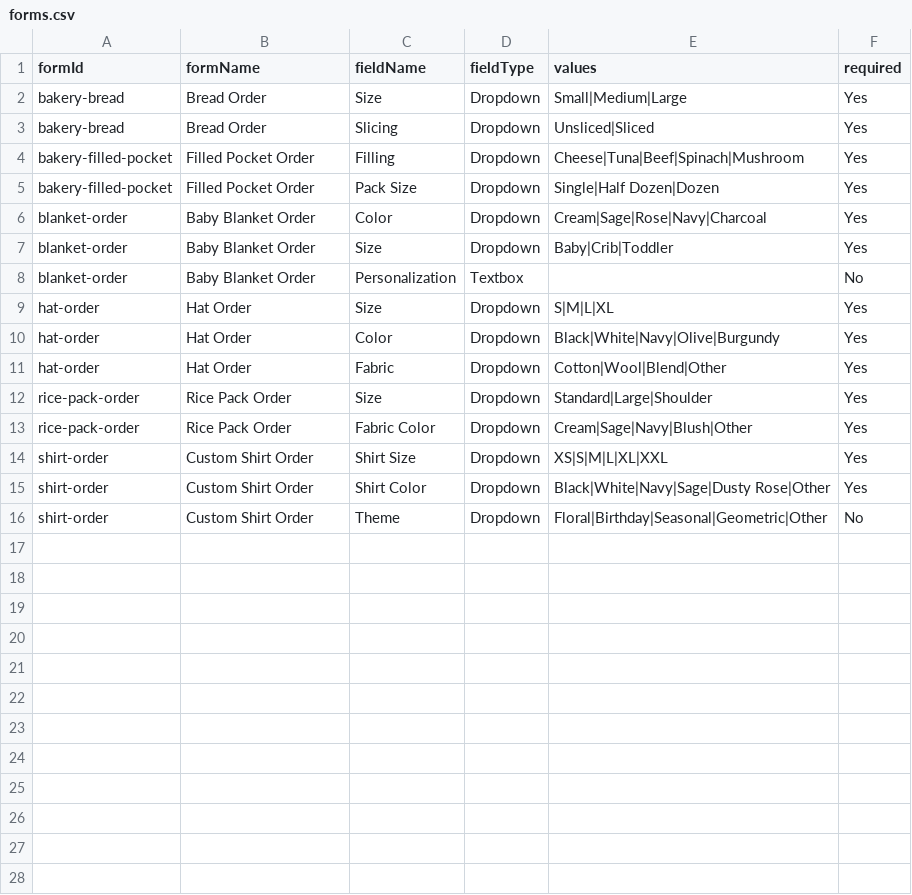
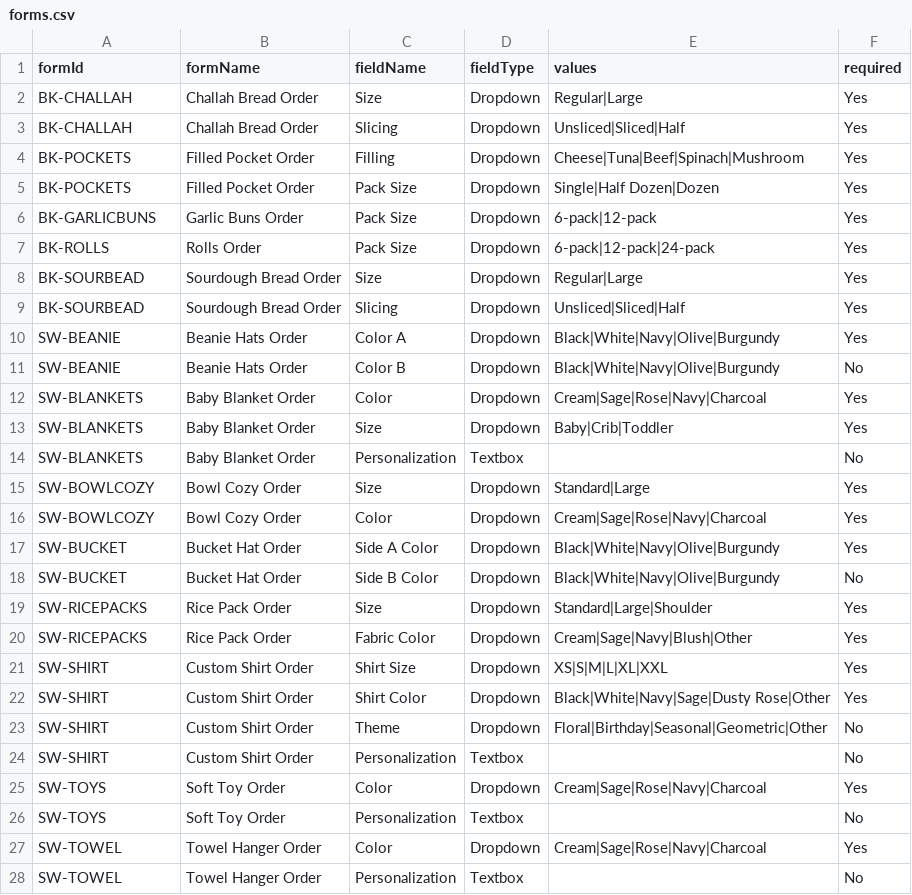
Before and after one commit to Haplo66/ripple-bakes-makes, a CSV file: data/import/forms.csv, drawn as a sheet.

```diff
--- a/data/import/forms.csv
+++ b/data/import/forms.csv
@@ -1,16 +1,28 @@
 formId,formName,fieldName,fieldType,values,required
-bakery-bread,Bread Order,Size,Dropdown,Small|Medium|Large,Yes
-bakery-bread,Bread Order,Slicing,Dropdown,Unsliced|Sliced,Yes
-bakery-filled-pocket,Filled Pocket Order,Filling,Dropdown,Cheese|Tuna|Beef|Spinach|Mushroom,Yes
-bakery-filled-pocket,Filled Pocket Order,Pack Size,Dropdown,Single|Half Dozen|Dozen,Yes
-blanket-order,Baby Blanket Order,Color,Dropdown,Cream|Sage|Rose|Navy|Charcoal,Yes
-blanket-order,Baby Blanket Order,Size,Dropdown,Baby|Crib|Toddler,Yes
-blanket-order,Baby Blanket Order,Personalization,Textbox,,No
-hat-order,Hat Order,Size,Dropdown,S|M|L|XL,Yes
-hat-order,Hat Order,Color,Dropdown,Black|White|Navy|Olive|Burgundy,Yes
-hat-order,Hat Order,Fabric,Dropdown,Cotton|Wool|Blend|Other,Yes
-rice-pack-order,Rice Pack Order,Size,Dropdown,Standard|Large|Shoulder,Yes
-rice-pack-order,Rice Pack Order,Fabric Color,Dropdown,Cream|Sage|Navy|Blush|Other,Yes
-shirt-order,Custom Shirt Order,Shirt Size,Dropdown,XS|S|M|L|XL|XXL,Yes
-shirt-order,Custom Shirt Order,Shirt Color,Dropdown,Black|White|Navy|Sage|Dusty Rose|Other,Yes
-shirt-order,Custom Shirt Order,Theme,Dropdown,Floral|Birthday|Seasonal|Geometric|Other,No
+BK-CHALLAH,Challah Bread Order,Size,Dropdown,Regular|Large,Yes
+BK-CHALLAH,Challah Bread Order,Slicing,Dropdown,Unsliced|Sliced|Half,Yes
+BK-POCKETS,Filled Pocket Order,Filling,Dropdown,Cheese|Tuna|Beef|Spinach|Mushroom,Yes
+BK-POCKETS,Filled Pocket Order,Pack Size,Dropdown,Single|Half Dozen|Dozen,Yes
+BK-GARLICBUNS,Garlic Buns Order,Pack Size,Dropdown,6-pack|12-pack,Yes
+BK-ROLLS,Rolls Order,Pack Size,Dropdown,6-pack|12-pack|24-pack,Yes
+BK-SOURBEAD,Sourdough Bread Order,Size,Dropdown,Regular|Large,Yes
+BK-SOURBEAD,Sourdough Bread Order,Slicing,Dropdown,Unsliced|Sliced|Half,Yes
+SW-BEANIE,Beanie Hats Order,Color A,Dropdown,Black|White|Navy|Olive|Burgundy,Yes
+SW-BEANIE,Beanie Hats Order,Color B,Dropdown,Black|White|Navy|Olive|Burgundy,No
+SW-BLANKETS,Baby Blanket Order,Color,Dropdown,Cream|Sage|Rose|Navy|Charcoal,Yes
+SW-BLANKETS,Baby Blanket Order,Size,Dropdown,Baby|Crib|Toddler,Yes
+SW-BLANKETS,Baby Blanket Order,Personalization,Textbox,,No
+SW-BOWLCOZY,Bowl Cozy Order,Size,Dropdown,Standard|Large,Yes
+SW-BOWLCOZY,Bowl Cozy Order,Color,Dropdown,Cream|Sage|Rose|Navy|Charcoal,Yes
+SW-BUCKET,Bucket Hat Order,Side A Color,Dropdown,Black|White|Navy|Olive|Burgundy,Yes
+SW-BUCKET,Bucket Hat Order,Side B Color,Dropdown,Black|White|Navy|Olive|Burgundy,No
+SW-RICEPACKS,Rice Pack Order,Size,Dropdown,Standard|Large|Shoulder,Yes
+SW-RICEPACKS,Rice Pack Order,Fabric Color,Dropdown,Cream|Sage|Navy|Blush|Other,Yes
+SW-SHIRT,Custom Shirt Order,Shirt Size,Dropdown,XS|S|M|L|XL|XXL,Yes
+SW-SHIRT,Custom Shirt Order,Shirt Color,Dropdown,Black|White|Navy|Sage|Dusty Rose|Other,Yes
+SW-SHIRT,Custom Shirt Order,Theme,Dropdown,Floral|Birthday|Seasonal|Geometric|Other,No
+SW-SHIRT,Custom Shirt Order,Personalization,Textbox,,No
+SW-TOYS,Soft Toy Order,Color,Dropdown,Cream|Sage|Rose|Navy|Charcoal,Yes
+SW-TOYS,Soft Toy Order,Personalization,Textbox,,No
+SW-TOWEL,Towel Hanger Order,Color,Dropdown,Cream|Sage|Rose|Navy|Charcoal,Yes
+SW-TOWEL,Towel Hanger Order,Personalization,Textbox,,No
```
Also changed, not shown: data/import/forms.sample.csv, 2 other files.
